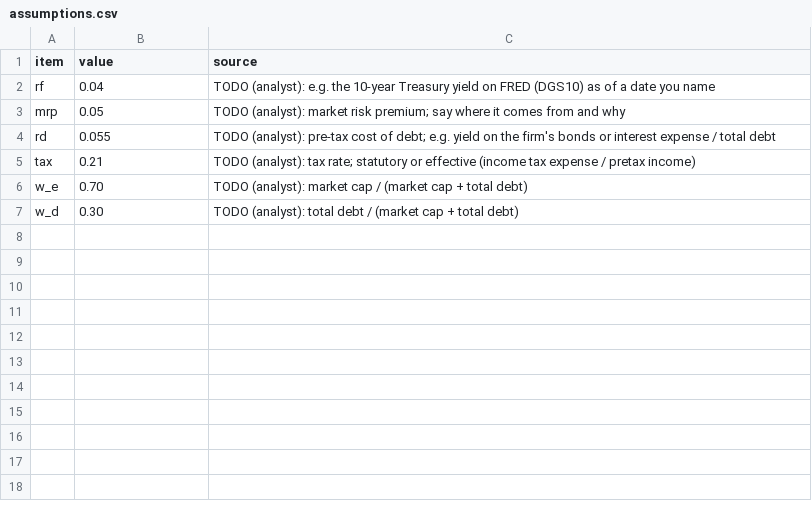
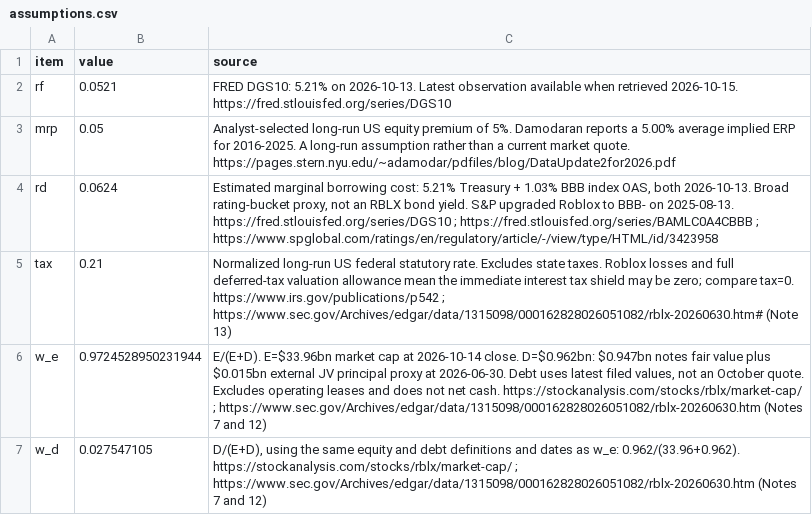
Before and after one commit to charliegrippo1/Team-Cinco-WACC, a CSV file: inputs/assumptions.csv, drawn as a sheet.

Commit message:
Update assumptions.csv

```diff
--- a/inputs/assumptions.csv
+++ b/inputs/assumptions.csv
@@ -1,7 +1,7 @@
 item,value,source
-rf,0.04,"TODO (analyst): e.g. the 10-year Treasury yield on FRED (DGS10) as of a date you name"
-mrp,0.05,"TODO (analyst): market risk premium; say where it comes from and why"
-rd,0.055,"TODO (analyst): pre-tax cost of debt; e.g. yield on the firm's bonds or interest expense / total debt"
-tax,0.21,"TODO (analyst): tax rate; statutory or effective (income tax expense / pretax income)"
-w_e,0.70,"TODO (analyst): market cap / (market cap + total debt)"
-w_d,0.30,"TODO (analyst): total debt / (market cap + total debt)"
+rf,0.0521,FRED DGS10: 5.21% on 2026-10-13. Latest observation available when retrieved 2026-10-15. https://fred.stlouisfed.org/series/DGS10
+mrp,0.05,Analyst-selected long-run US equity premium of 5%. Damodaran reports a 5.00% average implied ERP for 2016-2025. A long-run assumption rather than a current market quote. https://pages.stern.nyu.edu/~adamodar/pdfiles/blog/DataUpdate2for2026.pdf
+rd,0.0624,"Estimated marginal borrowing cost: 5.21% Treasury + 1.03% BBB index OAS, both 2026-10-13. Broad rating-bucket proxy, not an RBLX bond yield. S&P upgraded Roblox to BBB- on 2025-08-13. https://fred.stlouisfed.org/series/DGS10 ; https://fred.stlouisfed.org/series/BAMLC0A4CBBB ; https://www.spglobal.com/ratings/en/regulatory/article/-/view/type/HTML/id/3423958"
+tax,0.21,Normalized long-run US federal statutory rate. Excludes state taxes. Roblox losses and full deferred-tax valuation allowance mean the immediate interest tax shield may be zero; compare tax=0. https://www.irs.gov/publications/p542 ; https://www.sec.gov/Archives/edgar/data/1315098/000162828026051082/rblx-20260630.htm# (Note 13)
+w_e,0.9724528950231944,"E/(E+D). E=$33.96bn market cap at 2026-10-14 close. D=$0.962bn: $0.947bn notes fair value plus $0.015bn external JV principal proxy at 2026-06-30. Debt uses latest filed values, not an October quote. Excludes operating leases and does not net cash. https://stockanalysis.com/stocks/rblx/market-cap/ ; https://www.sec.gov/Archives/edgar/data/1315098/000162828026051082/rblx-20260630.htm (Notes 7 and 12)"
+w_d,0.027547105,"D/(E+D), using the same equity and debt definitions and dates as w_e: 0.962/(33.96+0.962). https://stockanalysis.com/stocks/rblx/market-cap/ ; https://www.sec.gov/Archives/edgar/data/1315098/000162828026051082/rblx-20260630.htm (Notes 7 and 12)"
```
